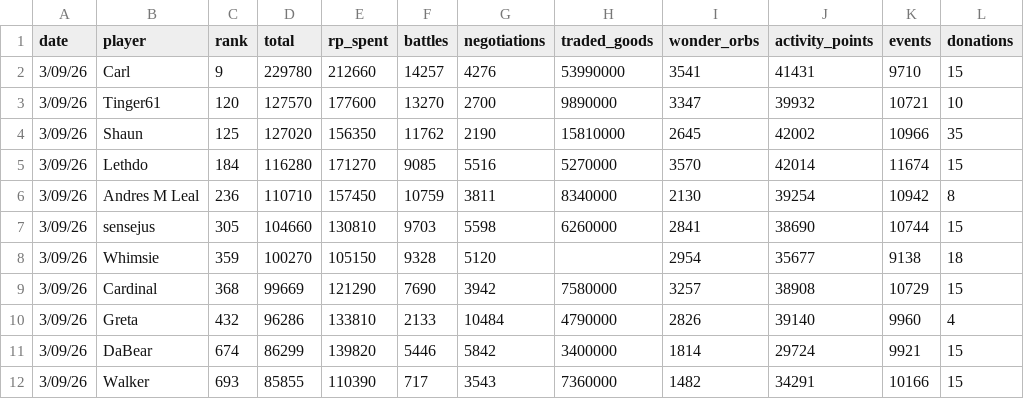
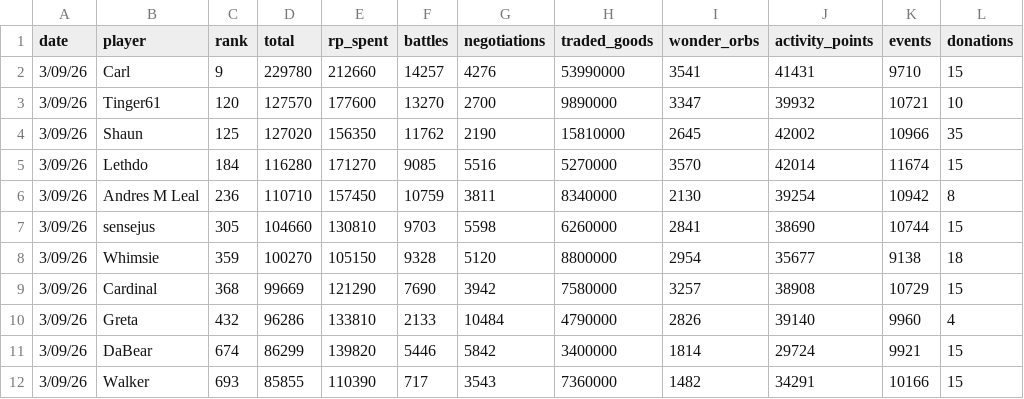
Before and after one commit to Senseju5/roc_dashboard, a CSV file: assets/ROC_player_scores.csv, drawn as a sheet; only a part is shown; the diff names each change by its address in the sheet, - before the commit and + after, or states it on an @@ line.

Commit message:
Add value for Whimsie in player scores for traded goods
Updated Whimsie entry to include a score value.

```diff
--- a/assets/ROC_player_scores.csv
+++ b/assets/ROC_player_scores.csv
-H8 (traded_goods): (empty)
+H8 (traded_goods): 8800000
```
